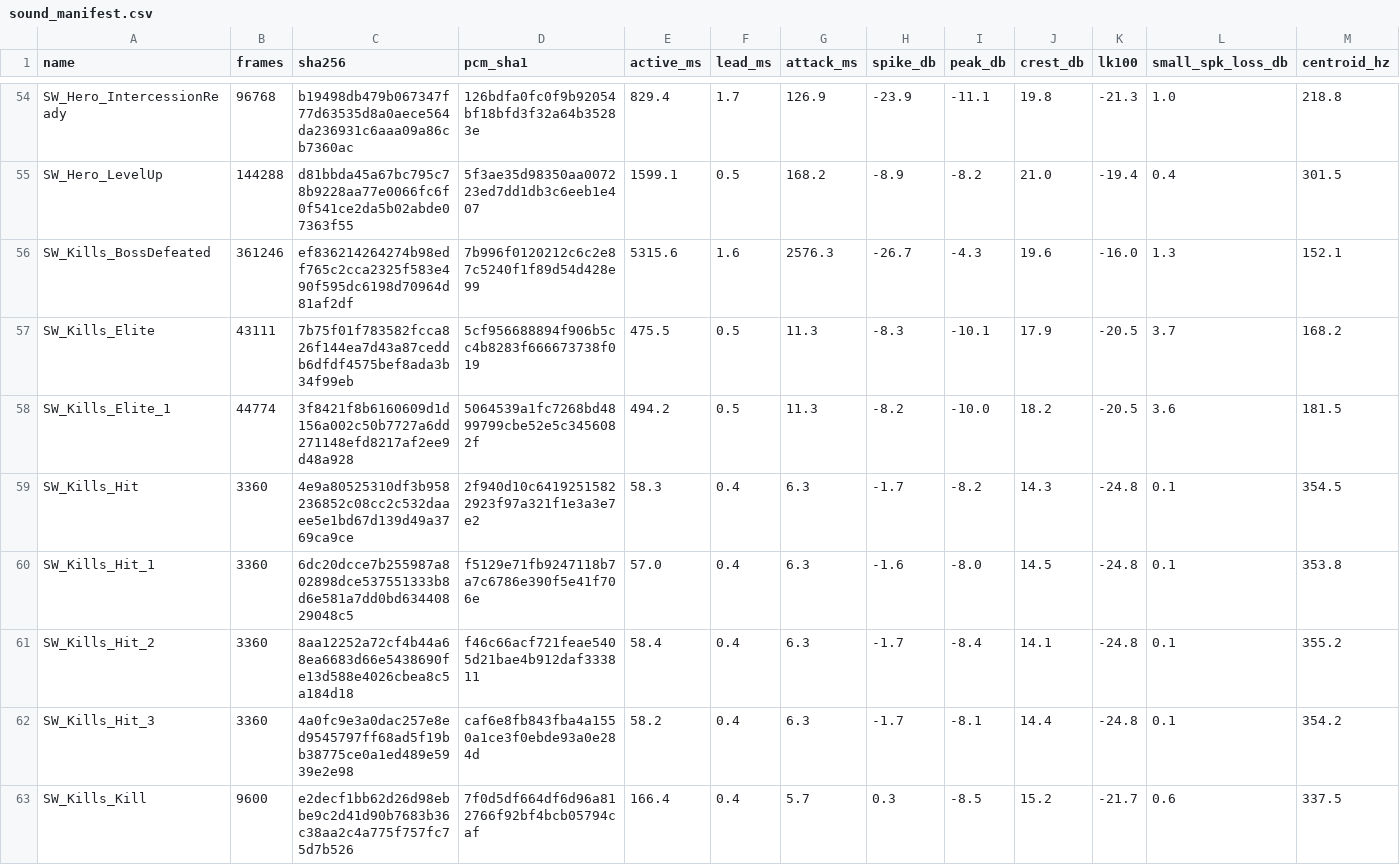
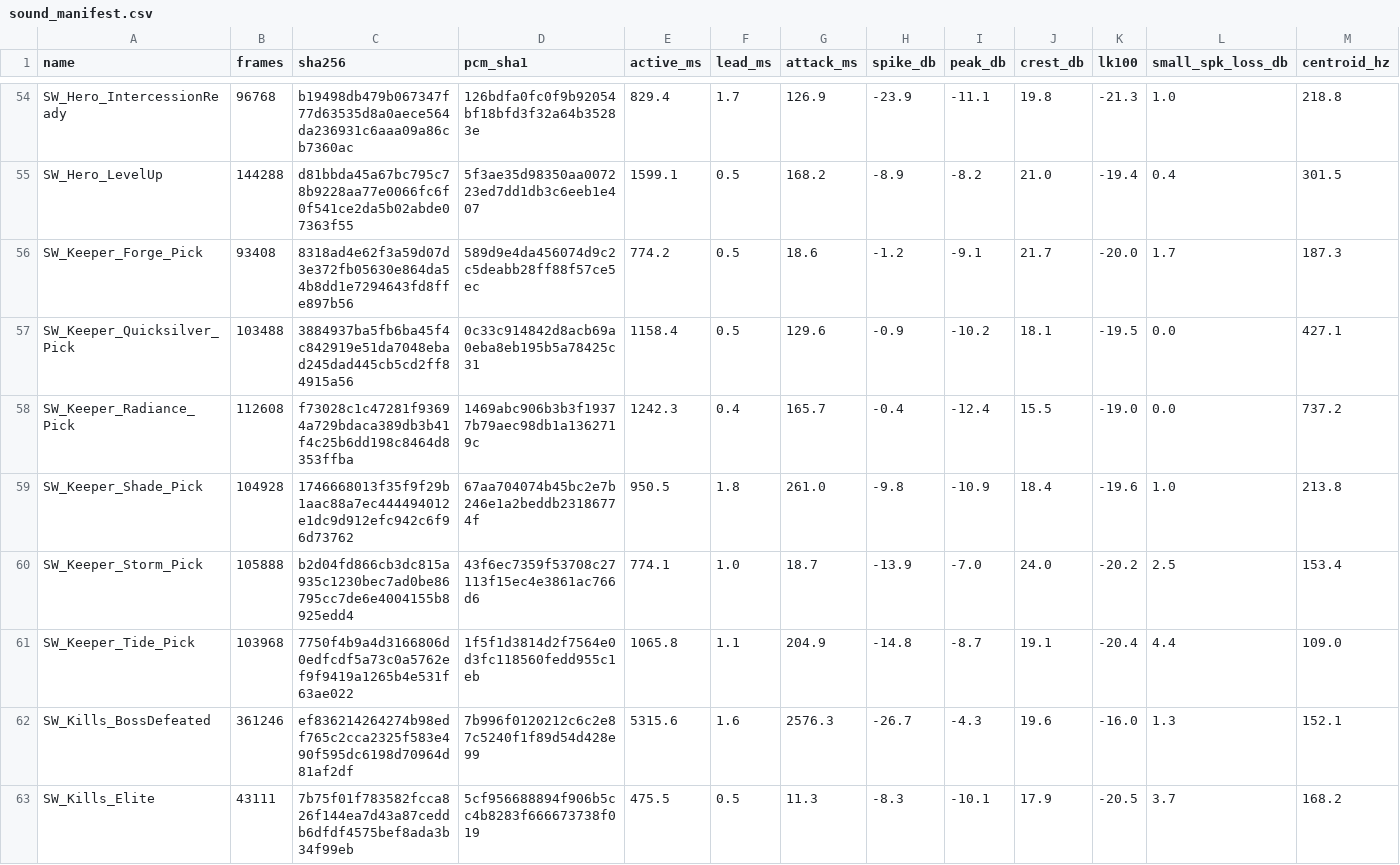
Before and after one commit to AaronJin0323/RogueGame, a CSV file: Tools/audio/sound_manifest.csv, drawn as a sheet; only a part is shown, gaps mark what is left out; the shorter side is filled out with more unchanged rows; rows hold the shown columns only; the diff names each change by its address in the sheet, - before the commit and + after, or states it on an @@ line.

```diff
--- a/Tools/audio/sound_manifest.csv
+++ b/Tools/audio/sound_manifest.csv
+row 56: SW_Keeper_Forge_Pick | 93408 | 8318ad4e62f3a59d07d3e372fb05630e864da54b8dd1e7294643fd8ffe897b56 | 589d9e4da456074d9c2c5deabb28ff88f57ce5ec | 774.2 | 0.5 | 18.6 | -1.2 | -9.1 | 21.7 | -20.0 | 1.7 | 187.3
+row 57: SW_Keeper_Quicksilver_Pick | 103488 | 3884937ba5fb6ba45f4c842919e51da7048ebad245dad445cb5cd2ff84915a56 | 0c33c914842d8acb69a0eba8eb195b5a78425c31 | 1158.4 | 0.5 | 129.6 | -0.9 | -10.2 | 18.1 | -19.5 | 0.0 | 427.1
+row 58: SW_Keeper_Radiance_Pick | 112608 | f73028c1c47281f93694a729bdaca389db3b41f4c25b6dd198c8464d8353ffba | 1469abc906b3b3f19377b79aec98db1a1362719c | 1242.3 | 0.4 | 165.7 | -0.4 | -12.4 | 15.5 | -19.0 | 0.0 | 737.2
+row 59: SW_Keeper_Shade_Pick | 104928 | 1746668013f35f9f29b1aac88a7ec444494012e1dc9d912efc942c6f96d73762 | 67aa704074b45bc2e7b246e1a2beddb23186774f | 950.5 | 1.8 | 261.0 | -9.8 | -10.9 | 18.4 | -19.6 | 1.0 | 213.8
+row 60: SW_Keeper_Storm_Pick | 105888 | b2d04fd866cb3dc815a935c1230bec7ad0be86795cc7de6e4004155b8925edd4 | 43f6ec7359f53708c27113f15ec4e3861ac766d6 | 774.1 | 1.0 | 18.7 | -13.9 | -7.0 | 24.0 | -20.2 | 2.5 | 153.4
+row 61: SW_Keeper_Tide_Pick | 103968 | 7750f4b9a4d3166806d0edfcdf5a73c0a5762ef9f9419a1265b4e531f63ae022 | 1f5f1d3814d2f7564e0d3fc118560fedd955c1eb | 1065.8 | 1.1 | 204.9 | -14.8 | -8.7 | 19.1 | -20.4 | 4.4 | 109.0
```
Also changed, not shown: Docs/09_Catalog/sounds.csv, 3 other files.
